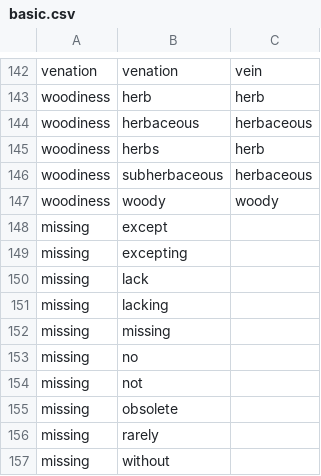
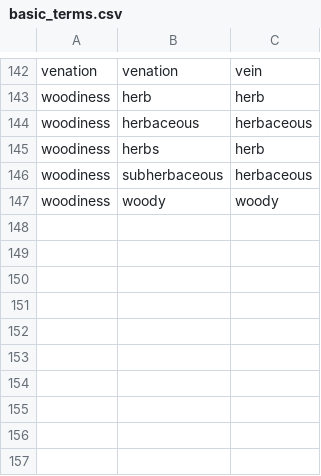
Before and after one commit to rafelafrance/traiter_plant_patterns, a CSV file: plants/pylib/traits/basic/basic_terms.csv (was plants/pylib/traits/basic/basic.csv), drawn as a sheet; only a part is shown, gaps mark what is left out.

```diff
--- a/plants/pylib/traits/basic/basic.csv
+++ b/plants/pylib/traits/basic/basic_terms.csv
@@ -147,11 +147 @@ woodiness,subherbaceous,herbaceous
 woodiness,woody,woody
-missing,except,
-missing,excepting,
-missing,lack,
-missing,lacking,
-missing,missing,
-missing,no,
-missing,not,
-missing,obsolete,
-missing,rarely,
-missing,without,
```
Also changed, not shown: plants/pylib/traits/shape/shape_terms.csv, 53 other files.
